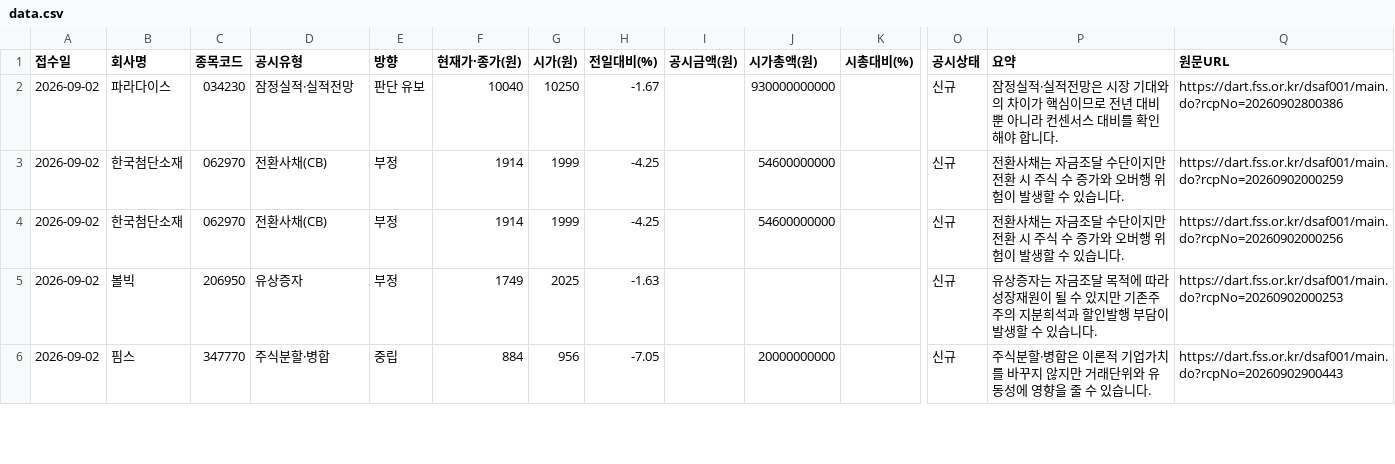
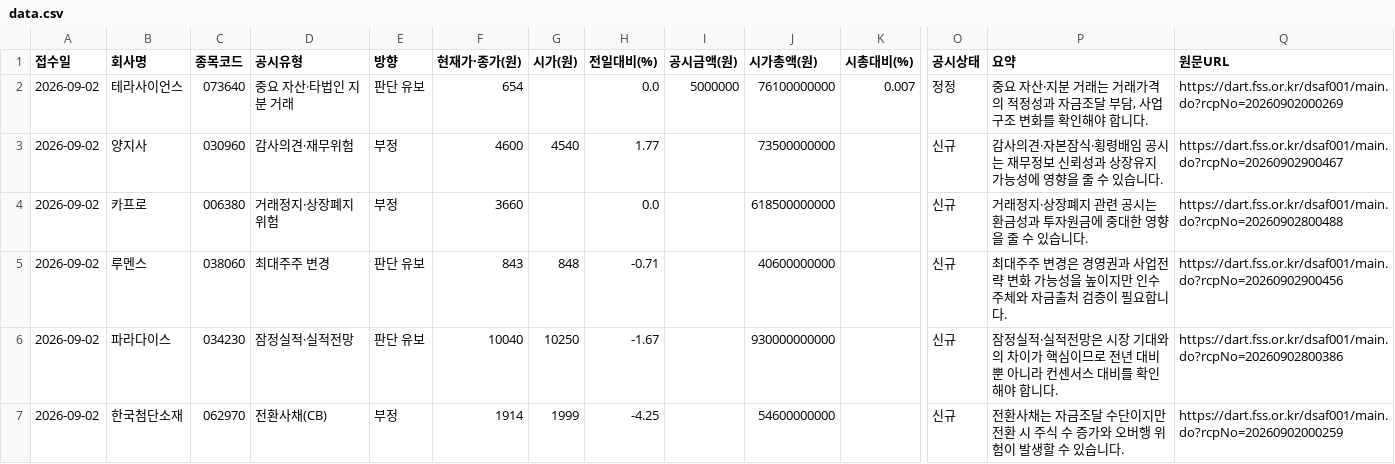
Before and after one commit to Undaunted-record/Dart-Signal-Rader, a CSV file: docs/data.csv, drawn as a sheet; only a part is shown, gaps mark what is left out; the shorter side is filled out with more unchanged rows; rows hold the shown columns only; the diff names each change by its address in the sheet, - before the commit and + after, or states it on an @@ line.

```diff
--- a/docs/data.csv
+++ b/docs/data.csv
+row 2: 2026-09-02 | 테라사이언스 | 073640 | 중요 자산·타법인 지분 거래 | 판단 유보 | 654 |  | 0.0 | 5000000 | 76100000000 | 0.007 | 정정 | 중요 자산·지분 거래는 거래가격의 적정성과 자금조달 부담, 사업구조 변화를 확인해야 합니다. | https://dart.fss.or.kr/dsaf001/main.do?rcpNo=20260902000269
+row 3: 2026-09-02 | 양지사 | 030960 | 감사의견·재무위험 | 부정 | 4600 | 4540 | 1.77 |  | 73500000000 |  | 신규 | 감사의견·자본잠식·횡령배임 공시는 재무정보 신뢰성과 상장유지 가능성에 영향을 줄 수 있습니다. | https://dart.fss.or.kr/dsaf001/main.do?rcpNo=20260902900467
+row 4: 2026-09-02 | 카프로 | 006380 | 거래정지·상장폐지 위험 | 부정 | 3660 |  | 0.0 |  | 618500000000 |  | 신규 | 거래정지·상장폐지 관련 공시는 환금성과 투자원금에 중대한 영향을 줄 수 있습니다. | https://dart.fss.or.kr/dsaf001/main.do?rcpNo=20260902800488
+row 5: 2026-09-02 | 루멘스 | 038060 | 최대주주 변경 | 판단 유보 | 843 | 848 | -0.71 |  | 40600000000 |  | 신규 | 최대주주 변경은 경영권과 사업전략 변화 가능성을 높이지만 인수주체와 자금출처 검증이 필요합니다. | https://dart.fss.or.kr/dsaf001/main.do?rcpNo=20260902900456
```
Also changed, not shown: 1 other file.
